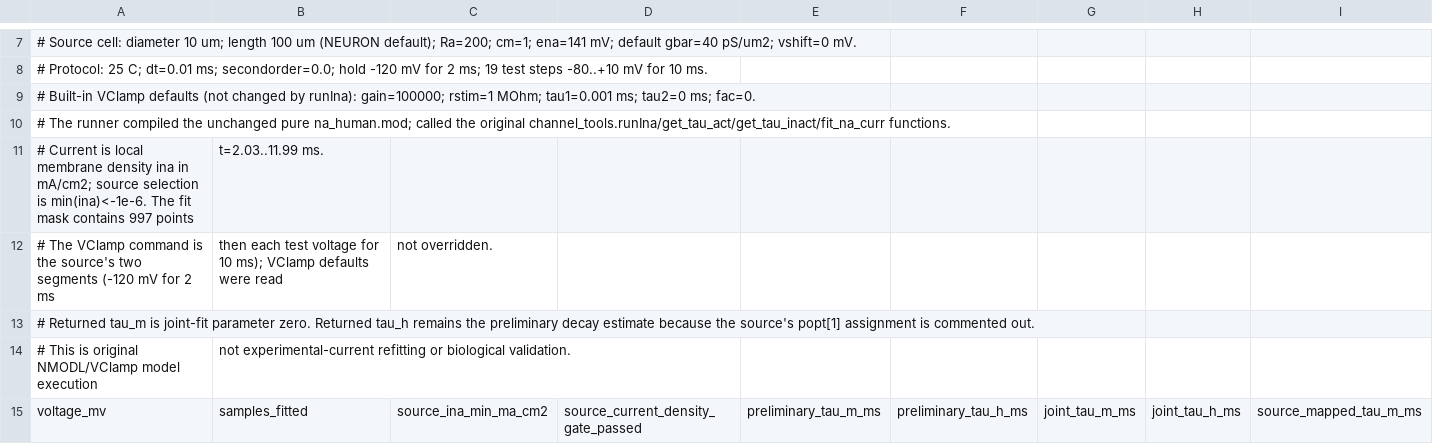
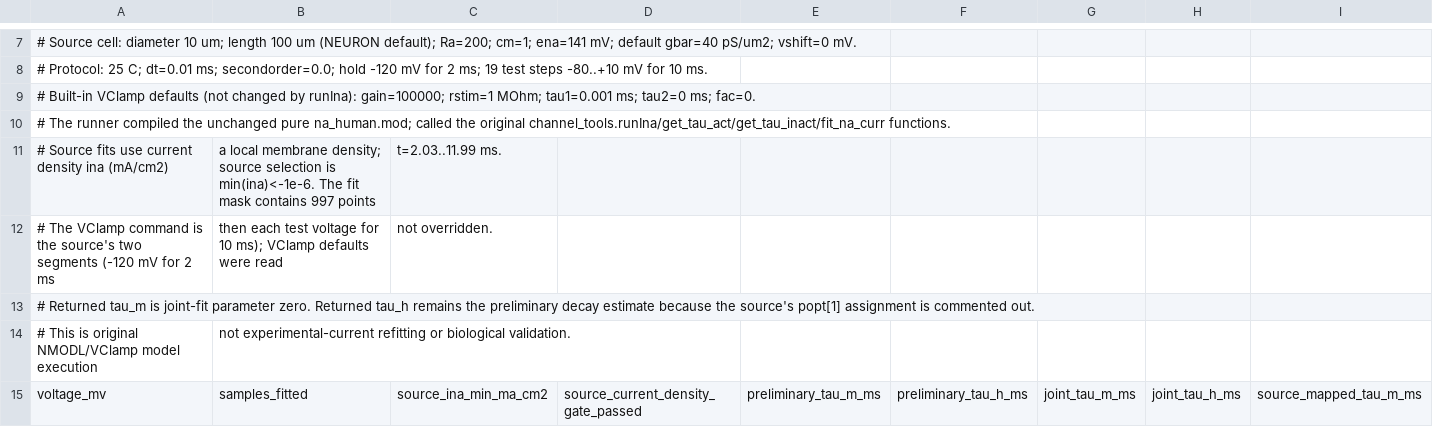
Before and after one commit to codexclai/HumanJS, a CSV file: research/HUMAN-L23-WILBERS-NA-IV-NEURON-REPLAY.csv, drawn as a sheet; only a part is shown, gaps mark what is left out; removed rows and columns are numbered as before the commit, all else as after; rows hold the shown columns only; the diff names each change by its address in the sheet, - before the commit and + after, or states it on an @@ line.

```diff
--- a/research/HUMAN-L23-WILBERS-NA-IV-NEURON-REPLAY.csv
+++ b/research/HUMAN-L23-WILBERS-NA-IV-NEURON-REPLAY.csv
-row 11: # Current is local membrane density ina in mA/cm2; source selection is min(ina)<-1e-6. The fit mask contains 997 points | t=2.03..11.99 ms.
+row 11: # Source fits use current density ina (mA/cm2) | a local membrane density; source selection is min(ina)<-1e-6. The fit mask contains 997 points | t=2.03..11.99 ms.
```
